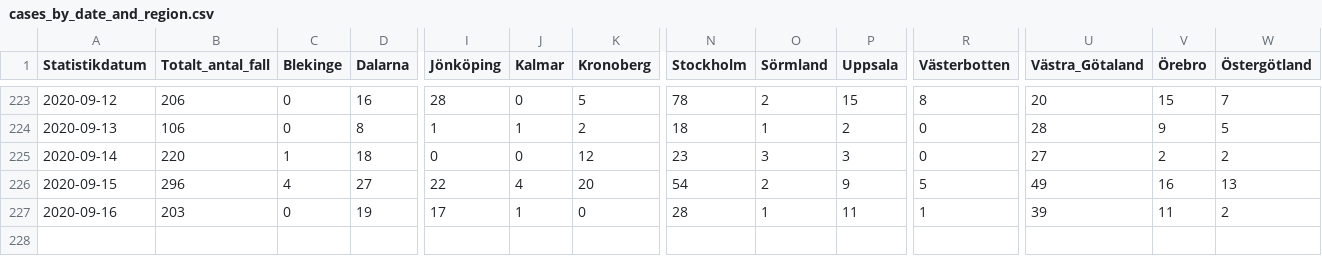
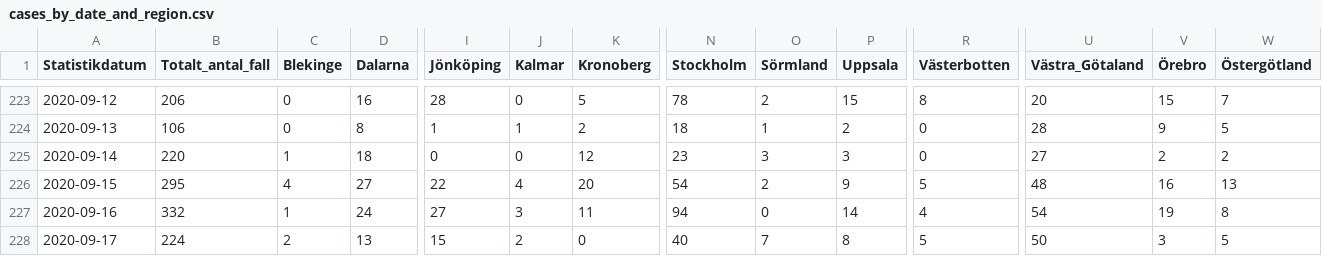
Before and after one commit to shortlisted/covid-19-sweden, a CSV file: cases_by_date_and_region.csv, drawn as a sheet; only a part is shown, gaps mark what is left out; rows hold the shown columns only; the diff names each change by its address in the sheet, - before the commit and + after, or states it on an @@ line.

Commit message:
September 18, Swedish covid-19 data

```diff
--- a/cases_by_date_and_region.csv
+++ b/cases_by_date_and_region.csv
-B226 (Totalt_antal_fall): 296
+B226 (Totalt_antal_fall): 295
-U226 (Västra_Götaland): 49
+U226 (Västra_Götaland): 48
-B227 (Totalt_antal_fall): 203
+B227 (Totalt_antal_fall): 332
-C227 (Blekinge): 0
+C227 (Blekinge): 1
-D227 (Dalarna): 19
+D227 (Dalarna): 24
-I227 (Jönköping): 17
+I227 (Jönköping): 27
-J227 (Kalmar): 1
+J227 (Kalmar): 3
-K227 (Kronoberg): 0
+K227 (Kronoberg): 11
-N227 (Stockholm): 28
+N227 (Stockholm): 94
-O227 (Sörmland): 1
+O227 (Sörmland): 0
-P227 (Uppsala): 11
+P227 (Uppsala): 14
-R227 (Västerbotten): 1
+R227 (Västerbotten): 4
-U227 (Västra_Götaland): 39
+U227 (Västra_Götaland): 54
-V227 (Örebro): 11
+V227 (Örebro): 19
-W227 (Östergötland): 2
+W227 (Östergötland): 8
+row 228: 2020-09-17 | 224 | 2 | 13 | 15 | 2 | 0 | 40 | 7 | 8 | 5 | 50 | 3 | 5
```
Also changed, not shown: ICU_by_date.csv, deaths_by_date.csv, 3 other files.
